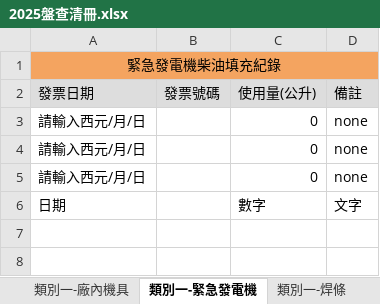
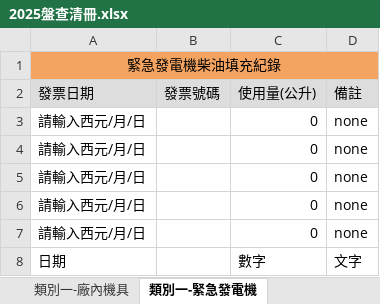
Before and after one commit to ChiShin-Carbon/CarbonWillie, an Excel workbook: template/public/original_excel/2025盤查清冊.xlsx, sheet 類別一-緊急發電機, drawn as a sheet; values as stored, in another font and other column widths than the file's, no borders; the diff names each change by its address in the sheet, - before the commit and + after, or states it on an @@ line.

```diff
--- a/template/public/original_excel/2025盤查清冊.xlsx (sheet 類別一-緊急發電機)
+++ b/template/public/original_excel/2025盤查清冊.xlsx (sheet 類別一-緊急發電機)
-sheet tab: 類別一-焊條
+row 6: 請輸入西元/月/日 |  | 0 | none
+row 7: 請輸入西元/月/日 |  | 0 | none
```
Also changed, not shown: sheet 類別一-工作時數(非員工), sheet 類別一-工作時數(員工), sheet 類別一-公務車(汽油), sheet 類別一-滅火器, sheet 類別三-員工通勤, sheet 類別三-商務旅行, 2 more sheets, other sheet tabs, template/public/original_excel/2024盤查清冊.xlsx, 13 other files.
